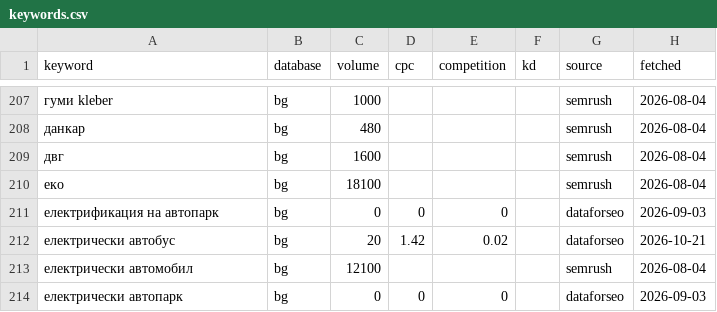
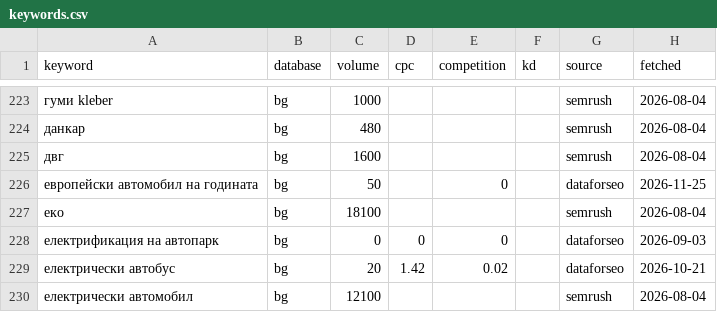
Before and after one commit to trepechov/carlifebydani, a CSV file: data/seo-cache/keywords.csv, drawn as a sheet; only a part is shown, gaps mark what is left out; the shorter side is filled out with more unchanged rows; the diff covers the shown part only; the diff names each change by its address in the sheet, - before the commit and + after, or states it on an @@ line.

```diff
--- a/data/seo-cache/keywords.csv
+++ b/data/seo-cache/keywords.csv
+row 226: европейски автомобил на годината | bg | 50 |  | 0 |  | dataforseo | 2026-11-25
```
Also changed, not shown: 18 added rows elsewhere in this file, reports/seo-optimizations/ledger.csv, 4 other files.
